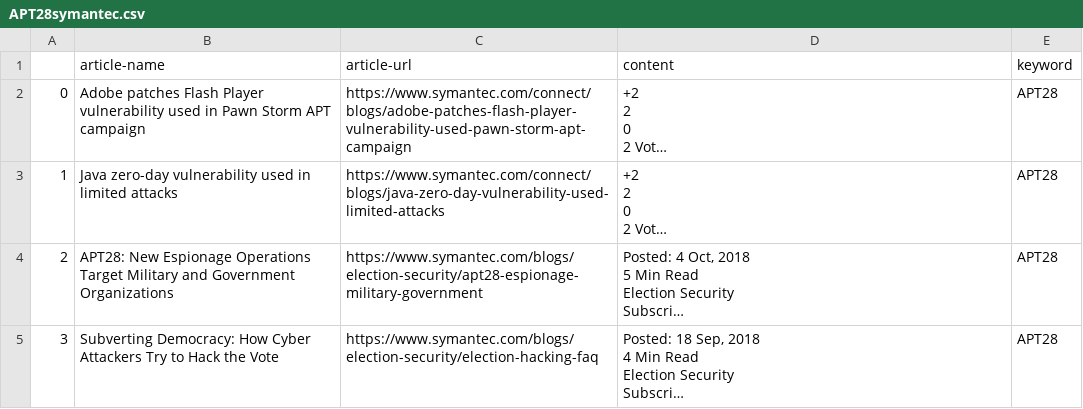
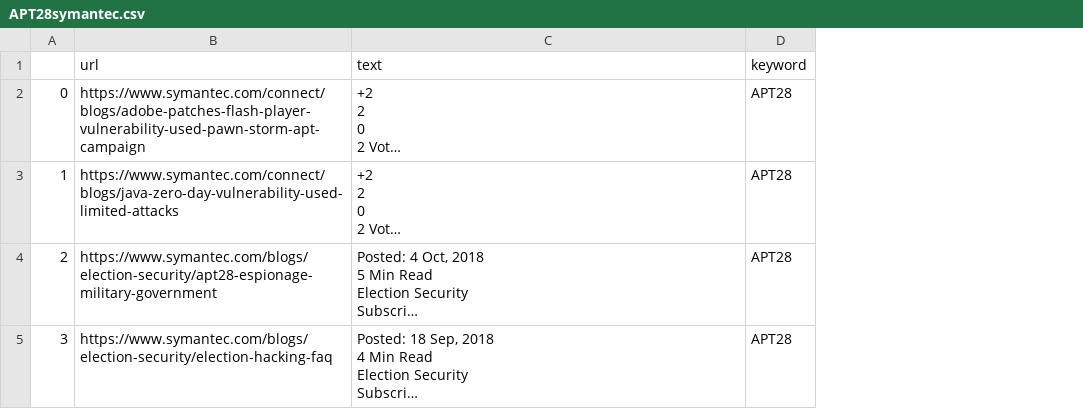
Before and after one commit to sagar1993/cse576CyberScraper, a CSV file: data/APT28symantec.csv, drawn as a sheet; long unchanged cells end in …; removed rows and columns are numbered as before the commit, all else as after; the diff names each change by its address in the sheet, - before the commit and + after, or states it on an @@ line.

```diff
--- a/data/APT28symantec.csv
+++ b/data/APT28symantec.csv
-column B, rows 2-5: Adobe patches Flash Player vulnerability used in Pawn Storm APT campaign | Java zero-day vulnerability used in limited attacks | APT28: New Espionage Operations Target Military and Government Organizations | Subverting Democracy: How Cyber Attackers Try to Hack the Vote
-row 1:  | article-name | article-url | content | keyword
+row 1:  | url | text | keyword
```
Also changed, not shown: data/APT10crowdstrike.csv, data/APT12symantec.csv, 10 other files.
